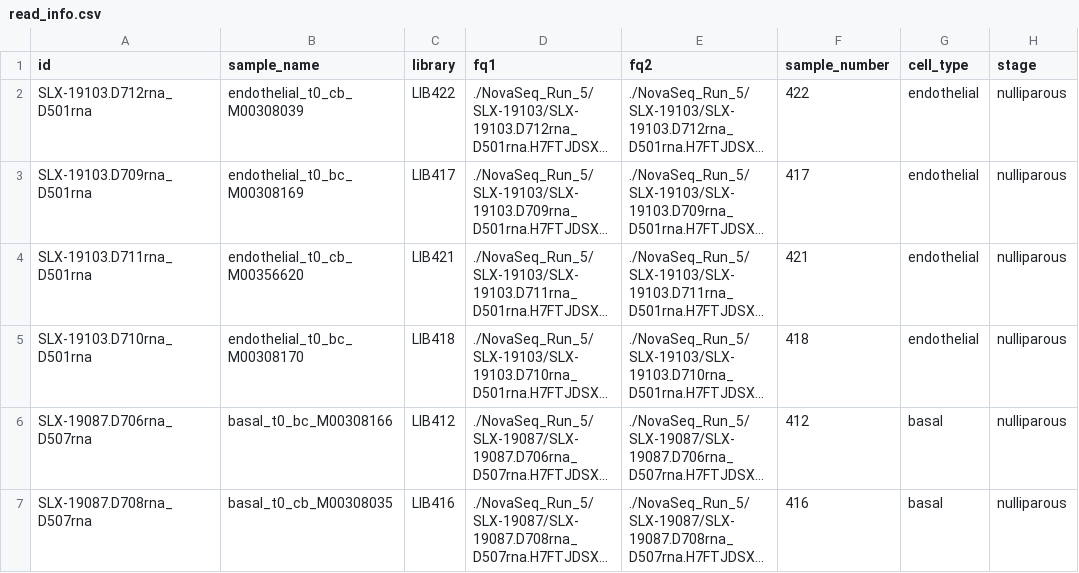
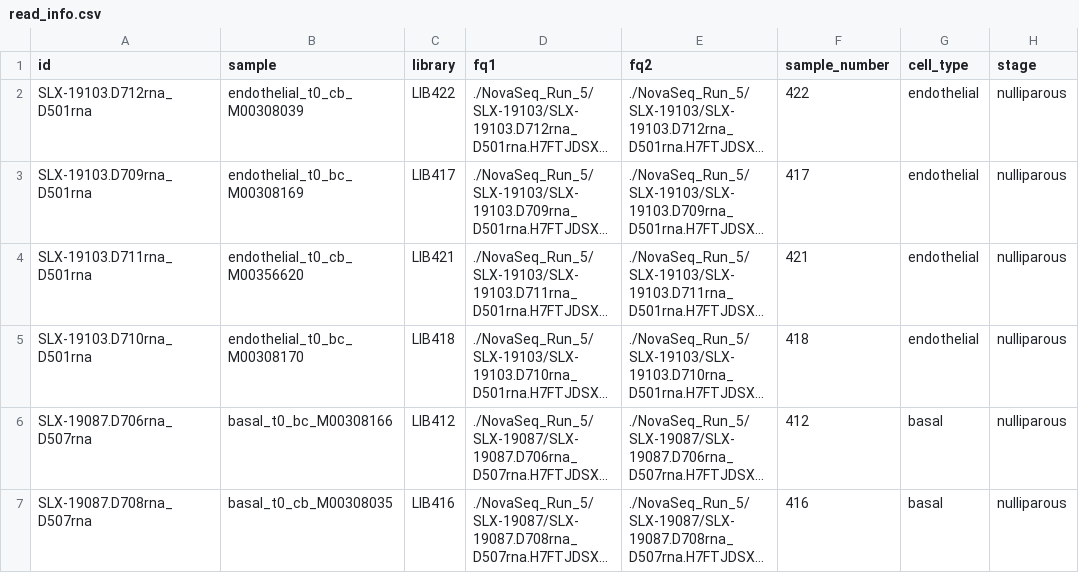
Before and after one commit to tavareshugo/publication_Hanin2025_MammaryGlandAllelicExpression, a CSV file: read_info.csv, drawn as a sheet; only a part is shown; long unchanged cells end in …; the diff names each change by its address in the sheet, - before the commit and + after, or states it on an @@ line.

```diff
--- a/read_info.csv
+++ b/read_info.csv
-B1: sample_name
+B1: sample
```
Also changed, not shown: 6 other files.
